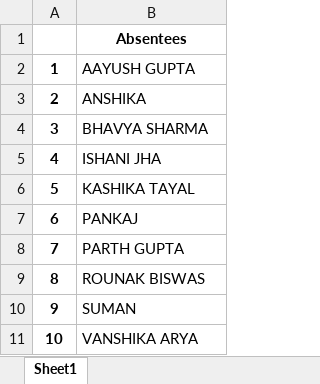
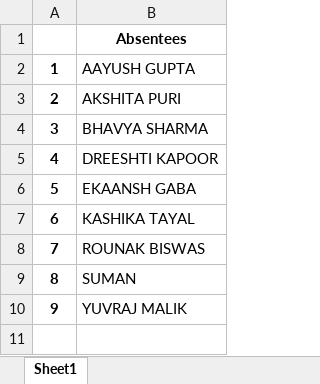
Before and after one commit to aneeshraman/pythonintermediate, an Excel workbook: Attendance.xlsx, sheet Sheet1, drawn as a sheet; values as stored, in another font and other column widths than the file's, no borders; removed rows and columns are numbered as before the commit, all else as after; the diff names each change by its address in the sheet, - before the commit and + after, or states it on an @@ line.

```diff
--- a/Attendance.xlsx (sheet Sheet1)
+++ b/Attendance.xlsx (sheet Sheet1)
-B3: ANSHIKA
+B3: AKSHITA PURI
-B5: ISHANI JHA
+B5: DREESHTI KAPOOR
+row 6: 5 | EKAANSH GABA
@@ column A renumbered from row 7 down @@
-row 7: 6 | PANKAJ
-row 8: 7 | PARTH GUPTA
-B10: VANSHIKA ARYA
+B10: YUVRAJ MALIK
```
Also changed, not shown: 2 other files.
